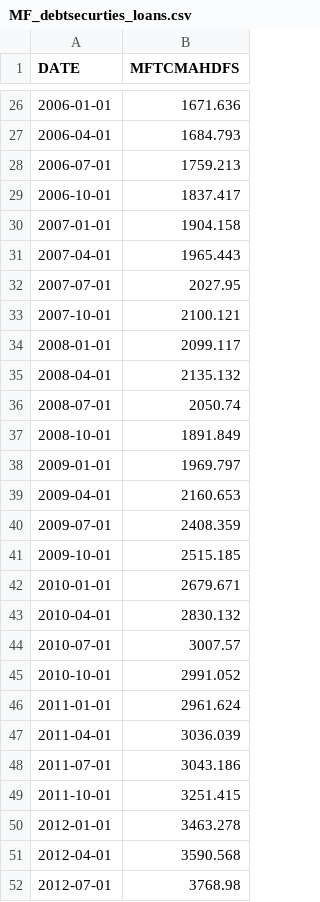
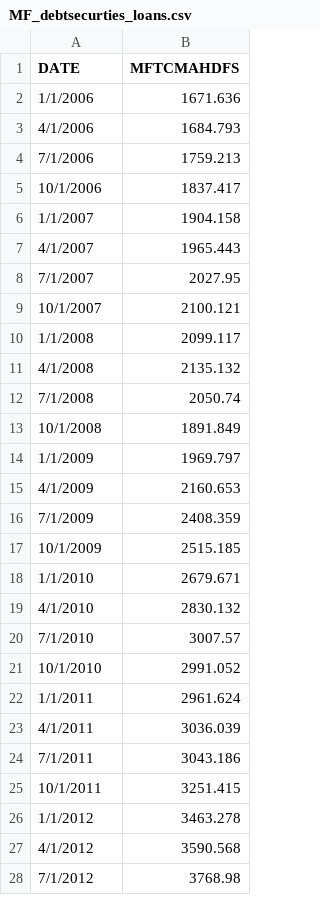
Before and after one commit to KanavMalik/Data_Repository, a CSV file: MF_debtsecurties_loans.csv, drawn as a sheet; only a part is shown, gaps mark what is left out; the diff covers the shown part only.

```diff
--- a/MF_debtsecurties_loans.csv
+++ b/MF_debtsecurties_loans.csv
@@ -26,27 +2,27 @@ DATE,MFTCMAHDFS
-2006-01-01,1671.636
-2006-04-01,1684.793
-2006-07-01,1759.213
-2006-10-01,1837.417
-2007-01-01,1904.158
-2007-04-01,1965.443
-2007-07-01,2027.95
-2007-10-01,2100.121
-2008-01-01,2099.117
-2008-04-01,2135.132
-2008-07-01,2050.74
-2008-10-01,1891.849
-2009-01-01,1969.797
-2009-04-01,2160.653
-2009-07-01,2408.359
-2009-10-01,2515.185
-2010-01-01,2679.671
-2010-04-01,2830.132
-2010-07-01,3007.57
-2010-10-01,2991.052
-2011-01-01,2961.624
-2011-04-01,3036.039
-2011-07-01,3043.186
-2011-10-01,3251.415
-2012-01-01,3463.278
-2012-04-01,3590.568
-2012-07-01,3768.98
+1/1/2006,1671.636
+4/1/2006,1684.793
+7/1/2006,1759.213
+10/1/2006,1837.417
+1/1/2007,1904.158
+4/1/2007,1965.443
+7/1/2007,2027.95
+10/1/2007,2100.121
+1/1/2008,2099.117
+4/1/2008,2135.132
+7/1/2008,2050.74
+10/1/2008,1891.849
+1/1/2009,1969.797
+4/1/2009,2160.653
+7/1/2009,2408.359
+10/1/2009,2515.185
+1/1/2010,2679.671
+4/1/2010,2830.132
+7/1/2010,3007.57
+10/1/2010,2991.052
+1/1/2011,2961.624
+4/1/2011,3036.039
+7/1/2011,3043.186
+10/1/2011,3251.415
+1/1/2012,3463.278
+4/1/2012,3590.568
+7/1/2012,3768.98
```
Also changed, not shown: 43 removed rows and 9 edited cells elsewhere in this file, US_10_year_bond_yield.csv.
